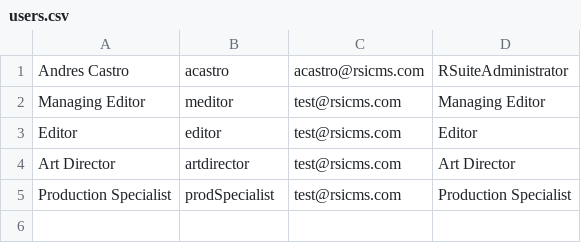
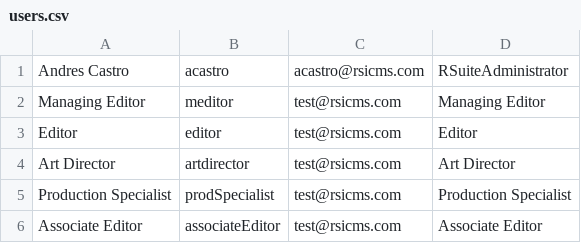
Before and after one commit to adolforestrepo/test-repo, a CSV file: scripts/groovy/data/users.csv, drawn as a sheet; the diff names each change by its address in the sheet, - before the commit and + after, or states it on an @@ line.

```diff
--- a/scripts/groovy/data/users.csv
+++ b/scripts/groovy/data/users.csv
+row 6: Associate Editor | associateEditor | test@rsicms.com | Associate Editor
```
Also changed, not shown: 2 other files.
